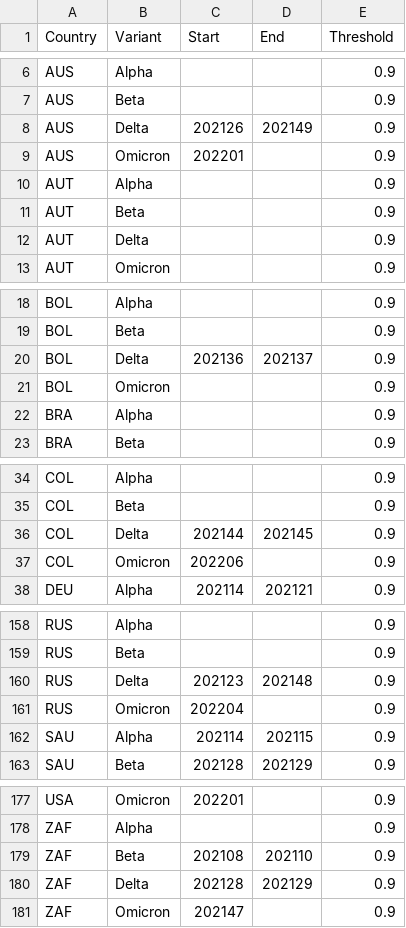
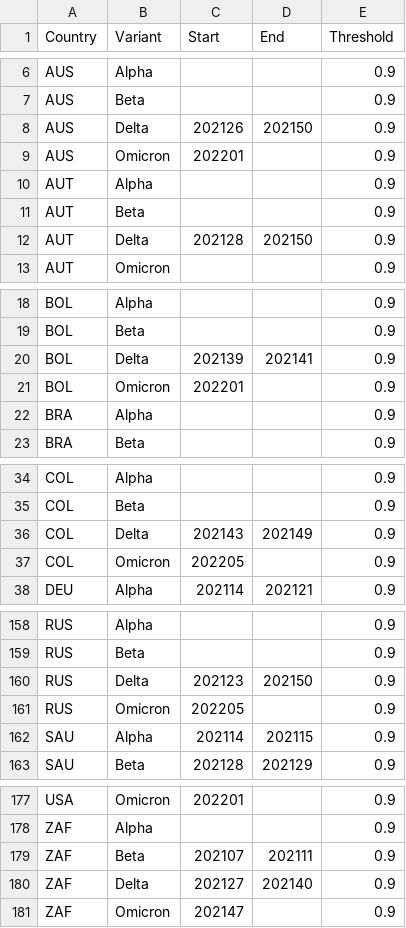
Before and after one commit to globaldothealth/covid19-variants-summary, a CSV file: output/start_end_dates.csv, drawn as a sheet; only a part is shown, gaps mark what is left out; the diff covers the shown part only.

```diff
--- a/output/start_end_dates.csv
+++ b/output/start_end_dates.csv
@@ -7,3 +7,3 @@ AUS,Alpha,,,0.9
 AUS,Beta,,,0.9
-AUS,Delta,202126,202149,0.9
+AUS,Delta,202126,202150,0.9
 AUS,Omicron,202201,,0.9
@@ -11,3 +11,3 @@ AUT,Alpha,,,0.9
 AUT,Beta,,,0.9
-AUT,Delta,,,0.9
+AUT,Delta,202128,202150,0.9
 AUT,Omicron,,,0.9
@@ -19,4 +19,4 @@ BOL,Alpha,,,0.9
 BOL,Beta,,,0.9
-BOL,Delta,202136,202137,0.9
-BOL,Omicron,,,0.9
+BOL,Delta,202139,202141,0.9
+BOL,Omicron,202201,,0.9
 BRA,Alpha,,,0.9
@@ -35,4 +35,4 @@ COL,Alpha,,,0.9
 COL,Beta,,,0.9
-COL,Delta,202144,202145,0.9
-COL,Omicron,202206,,0.9
+COL,Delta,202143,202149,0.9
+COL,Omicron,202205,,0.9
 DEU,Alpha,202114,202121,0.9
@@ -159,4 +159,4 @@ RUS,Alpha,,,0.9
 RUS,Beta,,,0.9
-RUS,Delta,202123,202148,0.9
-RUS,Omicron,202204,,0.9
+RUS,Delta,202123,202150,0.9
+RUS,Omicron,202205,,0.9
 SAU,Alpha,202114,202115,0.9
@@ -178,4 +178,4 @@ USA,Omicron,202201,,0.9
 ZAF,Alpha,,,0.9
-ZAF,Beta,202108,202110,0.9
-ZAF,Delta,202128,202129,0.9
+ZAF,Beta,202107,202111,0.9
+ZAF,Delta,202127,202140,0.9
 ZAF,Omicron,202147,,0.9
```
Also changed, not shown: 23 edited cells elsewhere in this file, output/completeness.csv, output/weekly.csv, 1 other file.
